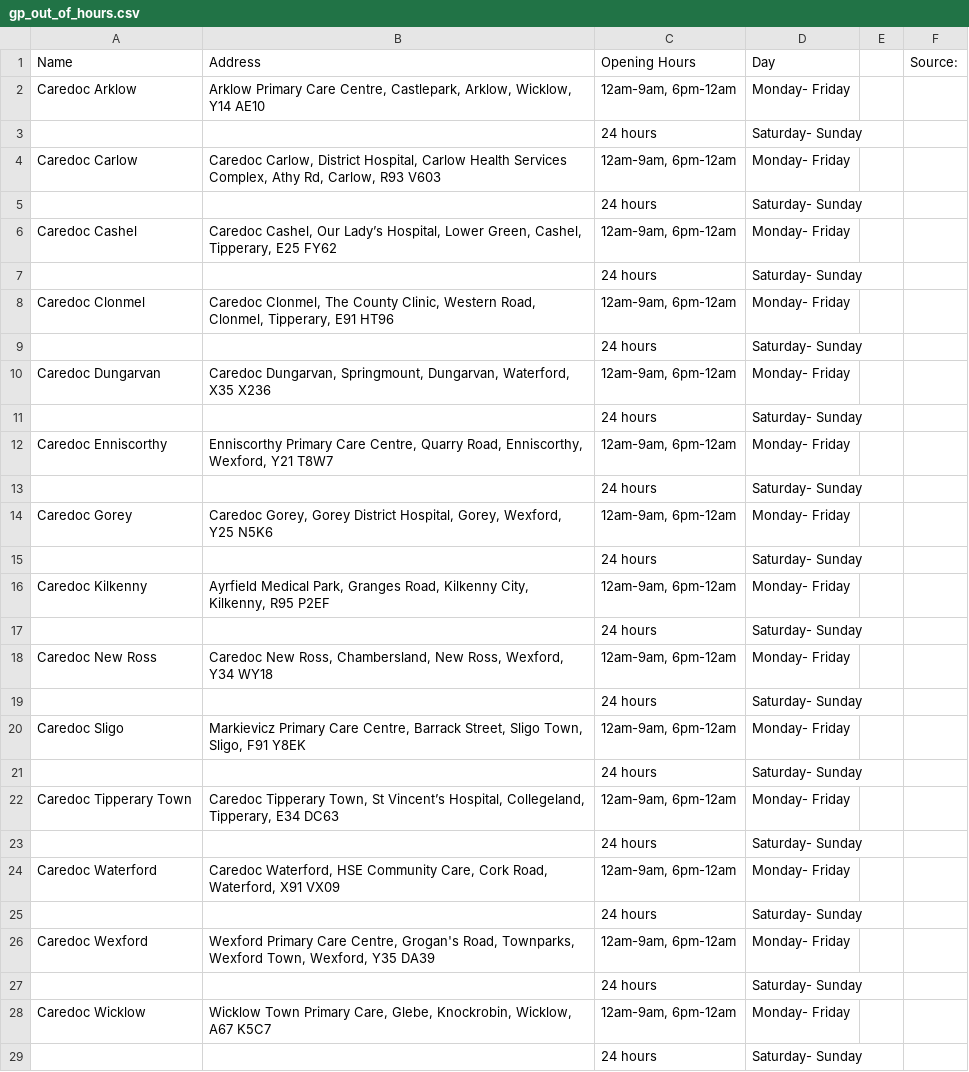
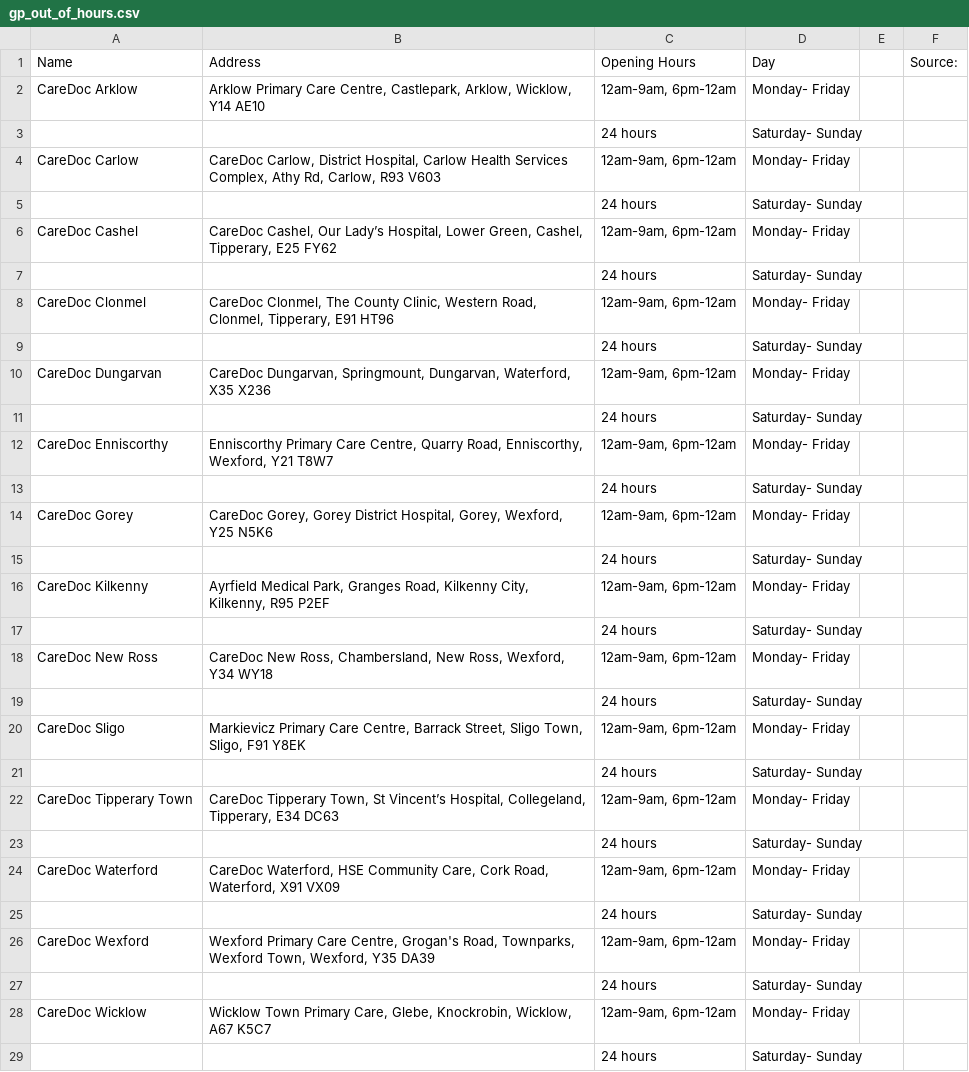
Before and after one commit to 125109486-dev/IS6611-HealthFlow, a CSV file: gp_out_of_hours.csv, drawn as a sheet; only a part is shown; the diff covers the shown part only.

Commit message:
Update gp_out_of_hours.csv

```diff
--- a/gp_out_of_hours.csv
+++ b/gp_out_of_hours.csv
@@ -1,29 +1,29 @@
 Name,Address,Opening Hours,Day,,Source: ,,,,,,,,,,
-Caredoc Arklow,"Arklow Primary Care Centre, Castlepark, Arklow, Wicklow, Y14 AE10","12am-9am, 6pm-12am ",Monday- Friday,,,,,,,,,,,,
+CareDoc Arklow,"Arklow Primary Care Centre, Castlepark, Arklow, Wicklow, Y14 AE10","12am-9am, 6pm-12am ",Monday- Friday,,,,,,,,,,,,
 ,,24 hours,Saturday- Sunday,,,,,,,,,,,,
-Caredoc Carlow,"Caredoc Carlow, District Hospital, Carlow Health Services Complex, Athy Rd, Carlow, R93 V603","12am-9am, 6pm-12am ",Monday- Friday,,,,,,,,,,,,
+CareDoc Carlow,"CareDoc Carlow, District Hospital, Carlow Health Services Complex, Athy Rd, Carlow, R93 V603","12am-9am, 6pm-12am ",Monday- Friday,,,,,,,,,,,,
 ,,24 hours,Saturday- Sunday,,,,,,,,,,,,
-Caredoc Cashel,"Caredoc Cashel, Our Lady’s Hospital, Lower Green, Cashel, Tipperary, E25 FY62","12am-9am, 6pm-12am ",Monday- Friday,,,,,,,,,,,,
+CareDoc Cashel,"CareDoc Cashel, Our Lady’s Hospital, Lower Green, Cashel, Tipperary, E25 FY62","12am-9am, 6pm-12am ",Monday- Friday,,,,,,,,,,,,
 ,,24 hours,Saturday- Sunday,,,,,,,,,,,,
-Caredoc Clonmel,"Caredoc Clonmel, The County Clinic, Western Road, Clonmel, Tipperary, E91 HT96","12am-9am, 6pm-12am ",Monday- Friday,,,,,,,,,,,,
+CareDoc Clonmel,"CareDoc Clonmel, The County Clinic, Western Road, Clonmel, Tipperary, E91 HT96","12am-9am, 6pm-12am ",Monday- Friday,,,,,,,,,,,,
 ,,24 hours,Saturday- Sunday,,,,,,,,,,,,
-Caredoc Dungarvan,"Caredoc Dungarvan, Springmount, Dungarvan, Waterford, X35 X236","12am-9am, 6pm-12am ",Monday- Friday,,,,,,,,,,,,
+CareDoc Dungarvan,"CareDoc Dungarvan, Springmount, Dungarvan, Waterford, X35 X236","12am-9am, 6pm-12am ",Monday- Friday,,,,,,,,,,,,
 ,,24 hours,Saturday- Sunday,,,,,,,,,,,,
-Caredoc Enniscorthy,"Enniscorthy Primary Care Centre, Quarry Road, Enniscorthy, Wexford, Y21 T8W7","12am-9am, 6pm-12am ",Monday- Friday,,,,,,,,,,,,
+CareDoc Enniscorthy,"Enniscorthy Primary Care Centre, Quarry Road, Enniscorthy, Wexford, Y21 T8W7","12am-9am, 6pm-12am ",Monday- Friday,,,,,,,,,,,,
 ,,24 hours,Saturday- Sunday,,,,,,,,,,,,
-Caredoc Gorey,"Caredoc Gorey, Gorey District Hospital, Gorey, Wexford, Y25 N5K6","12am-9am, 6pm-12am ",Monday- Friday,,,,,,,,,,,,
+CareDoc Gorey,"CareDoc Gorey, Gorey District Hospital, Gorey, Wexford, Y25 N5K6","12am-9am, 6pm-12am ",Monday- Friday,,,,,,,,,,,,
 ,,24 hours,Saturday- Sunday,,,,,,,,,,,,
-Caredoc Kilkenny,"Ayrfield Medical Park, Granges Road, Kilkenny City, Kilkenny, R95 P2EF","12am-9am, 6pm-12am ",Monday- Friday,,,,,,,,,,,,
+CareDoc Kilkenny,"Ayrfield Medical Park, Granges Road, Kilkenny City, Kilkenny, R95 P2EF","12am-9am, 6pm-12am ",Monday- Friday,,,,,,,,,,,,
 ,,24 hours,Saturday- Sunday,,,,,,,,,,,,
-Caredoc New Ross,"Caredoc New Ross, Chambersland, New Ross, Wexford, Y34 WY18","12am-9am, 6pm-12am ",Monday- Friday,,,,,,,,,,,,
+CareDoc New Ross,"CareDoc New Ross, Chambersland, New Ross, Wexford, Y34 WY18","12am-9am, 6pm-12am ",Monday- Friday,,,,,,,,,,,,
 ,,24 hours,Saturday- Sunday,,,,,,,,,,,,
-Caredoc Sligo,"Markievicz Primary Care Centre, Barrack Street, Sligo Town, Sligo, F91 Y8EK","12am-9am, 6pm-12am ",Monday- Friday,,,,,,,,,,,,
+CareDoc Sligo,"Markievicz Primary Care Centre, Barrack Street, Sligo Town, Sligo, F91 Y8EK","12am-9am, 6pm-12am ",Monday- Friday,,,,,,,,,,,,
 ,,24 hours,Saturday- Sunday,,,,,,,,,,,,
-Caredoc Tipperary Town,"Caredoc Tipperary Town, St Vincent’s Hospital, Collegeland, Tipperary, E34 DC63","12am-9am, 6pm-12am ",Monday- Friday,,,,,,,,,,,,
+CareDoc Tipperary Town,"CareDoc Tipperary Town, St Vincent’s Hospital, Collegeland, Tipperary, E34 DC63","12am-9am, 6pm-12am ",Monday- Friday,,,,,,,,,,,,
 ,,24 hours,Saturday- Sunday,,,,,,,,,,,,
-Caredoc Waterford,"Caredoc Waterford, HSE Community Care, Cork Road, Waterford, X91 VX09","12am-9am, 6pm-12am ",Monday- Friday,,,,,,,,,,,,
+CareDoc Waterford,"CareDoc Waterford, HSE Community Care, Cork Road, Waterford, X91 VX09","12am-9am, 6pm-12am ",Monday- Friday,,,,,,,,,,,,
 ,,24 hours,Saturday- Sunday,,,,,,,,,,,,
-Caredoc Wexford,"Wexford Primary Care Centre, Grogan's Road, Townparks, Wexford Town, Wexford, Y35 DA39","12am-9am, 6pm-12am ",Monday- Friday,,,,,,,,,,,,
+CareDoc Wexford,"Wexford Primary Care Centre, Grogan's Road, Townparks, Wexford Town, Wexford, Y35 DA39","12am-9am, 6pm-12am ",Monday- Friday,,,,,,,,,,,,
 ,,24 hours,Saturday- Sunday,,,,,,,,,,,,
-Caredoc Wicklow,"Wicklow Town Primary Care, Glebe, Knockrobin, Wicklow, A67 K5C7","12am-9am, 6pm-12am ",Monday- Friday,,,,,,,,,,,,
+CareDoc Wicklow,"Wicklow Town Primary Care, Glebe, Knockrobin, Wicklow, A67 K5C7","12am-9am, 6pm-12am ",Monday- Friday,,,,,,,,,,,,
 ,,24 hours,Saturday- Sunday,,,,,,,,,,,,
```
Also changed, not shown: 65 edited cells elsewhere in this file.
